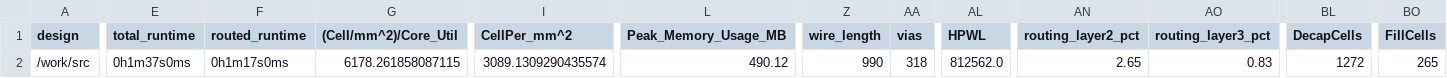
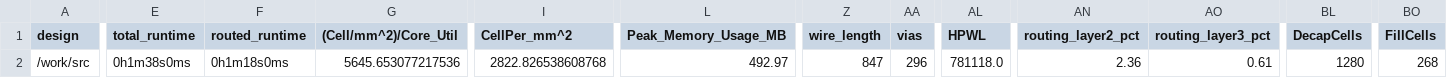
Before and after one commit to TinyTapeout/tinytapeout-04, a CSV file: projects/tt_um_wokwi_375326293008530433/metrics.csv, drawn as a sheet; only a part is shown, gaps mark what is left out; the diff covers the shown part only; the diff names each change by its address in the sheet, - before the commit and + after, or states it on an @@ line.

Commit message:
feat: update project tt_um_wokwi_375326293008530433 from pkuligowski/tt04-simple-tmr
Commit: 2172919ce00d50185fb0d37e2083de0701eb20a1
Workflow: https://github.com/pkuligowski/tt04-simple-tmr/actions/runs/6125731978

```diff
--- a/projects/tt_um_wokwi_375326293008530433/metrics.csv
+++ b/projects/tt_um_wokwi_375326293008530433/metrics.csv
-E2 (total_runtime): 0h1m37s0ms
+E2 (total_runtime): 0h1m38s0ms
-F2 (routed_runtime): 0h1m17s0ms
+F2 (routed_runtime): 0h1m18s0ms
-G2 ((Cell/mm^2)/Core_Util): 6178.261858087115
+G2 ((Cell/mm^2)/Core_Util): 5645.653077217536
-I2 (CellPer_mm^2): 3089.1309290435574
+I2 (CellPer_mm^2): 2822.826538608768
-L2 (Peak_Memory_Usage_MB): 490.12
+L2 (Peak_Memory_Usage_MB): 492.97
-Z2 (wire_length): 990
+Z2 (wire_length): 847
-AA2 (vias): 318
+AA2 (vias): 296
-AL2 (HPWL): 812562.0
+AL2 (HPWL): 781118.0
-AN2 (routing_layer2_pct): 2.65
+AN2 (routing_layer2_pct): 2.36
-AO2 (routing_layer3_pct): 0.83
+AO2 (routing_layer3_pct): 0.61
-BL2 (DecapCells): 1272
+BL2 (DecapCells): 1280
-BO2 (FillCells): 265
+BO2 (FillCells): 268
```
Also changed, not shown: 6 edited cells elsewhere in this file, 7 other files.
